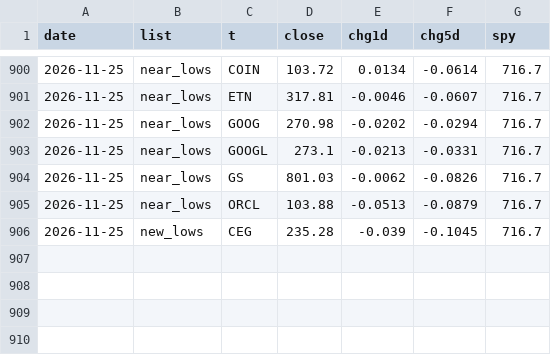
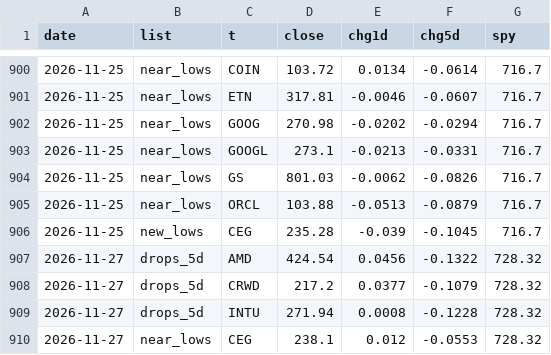
Before and after one commit to yAmeRo6666/sim-prices, a CSV file: screen_log.csv, drawn as a sheet; only a part is shown, gaps mark what is left out.

```diff
--- a/screen_log.csv
+++ b/screen_log.csv
@@ -906 +906,5 @@ date,list,t,close,chg1d,chg5d,spy
 2026-11-25,new_lows,CEG,235.28,-0.039,-0.1045,716.7
+2026-11-27,drops_5d,AMD,424.54,0.0456,-0.1322,728.32
+2026-11-27,drops_5d,CRWD,217.2,0.0377,-0.1079,728.32
+2026-11-27,drops_5d,INTU,271.94,0.0008,-0.1228,728.32
+2026-11-27,near_lows,CEG,238.1,0.012,-0.0553,728.32
```
Also changed, not shown: thermo_history.csv, 7 other files.
